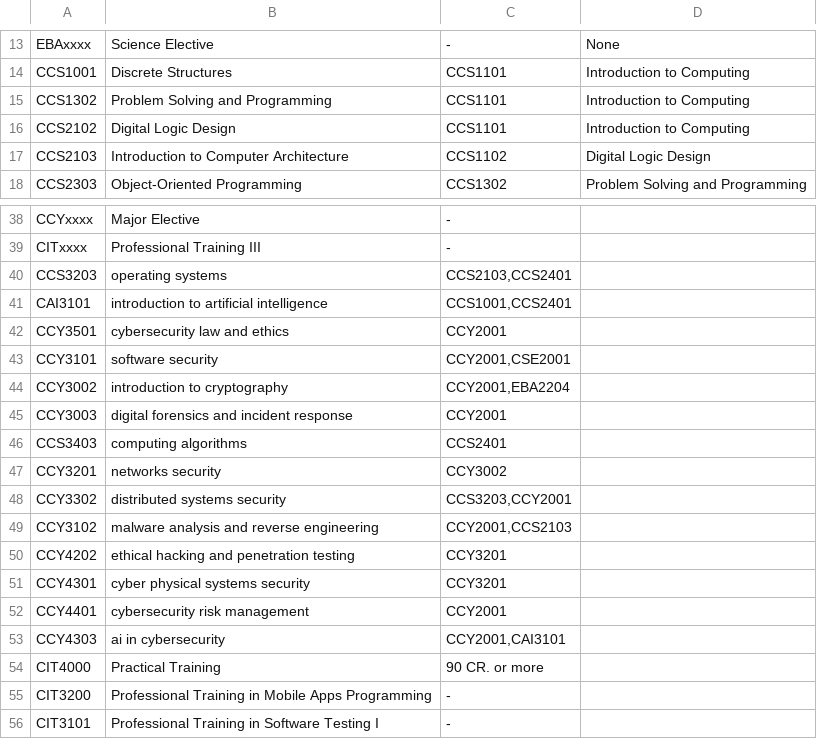
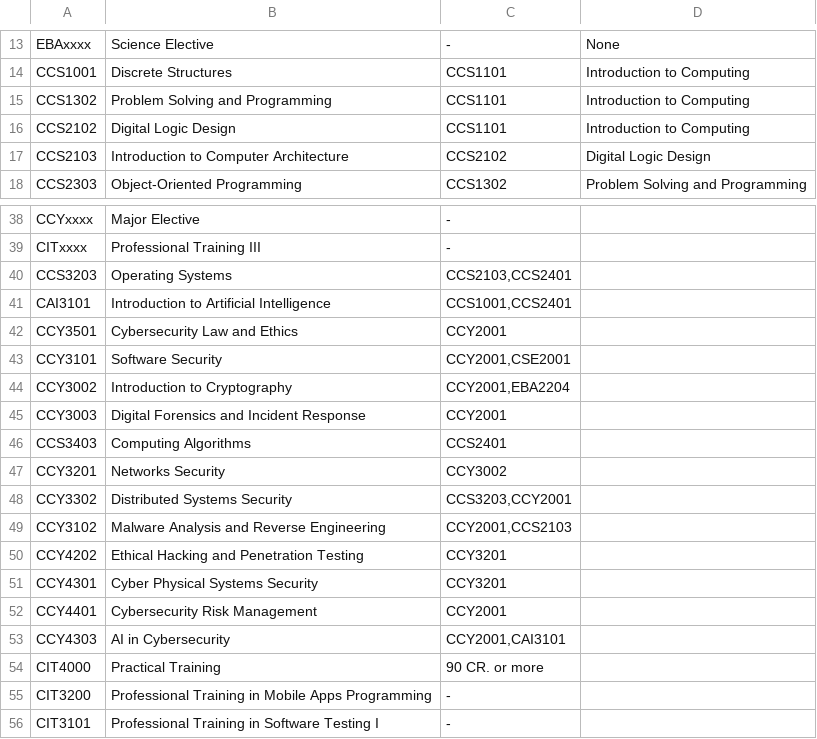
Before and after one commit to Moayad-H/transcript-main, a CSV file: public/data/courses/CY Courses.csv, drawn as a sheet; only a part is shown, gaps mark what is left out; the diff names each change by its address in the sheet, - before the commit and + after, or states it on an @@ line.

```diff
--- a/public/data/courses/CY Courses.csv
+++ b/public/data/courses/CY Courses.csv
-C17: CCS1102
+C17: CCS2102
-B40: operating systems
+B40: Operating Systems
-B41: introduction to artificial intelligence
+B41: Introduction to Artificial Intelligence
-B42: cybersecurity law and ethics
+B42: Cybersecurity Law and Ethics
-B43: software security
+B43: Software Security
-B44: introduction to cryptography
+B44: Introduction to Cryptography
-B45: digital forensics and incident response
+B45: Digital Forensics and Incident Response
-B46: computing algorithms
+B46: Computing Algorithms
-B47: networks security
+B47: Networks Security
-B48: distributed systems security
+B48: Distributed Systems Security
-B49: malware analysis and reverse engineering
+B49: Malware Analysis and Reverse Engineering
-B50: ethical hacking and penetration testing
+B50: Ethical Hacking and Penetration Testing
-B51: cyber physical systems security
+B51: Cyber Physical Systems Security
-B52: cybersecurity risk management
+B52: Cybersecurity Risk Management
-B53: ai in cybersecurity
+B53: AI in Cybersecurity
```
Also changed, not shown: public/data/courses/AI Courses.csv, 5 other files.
